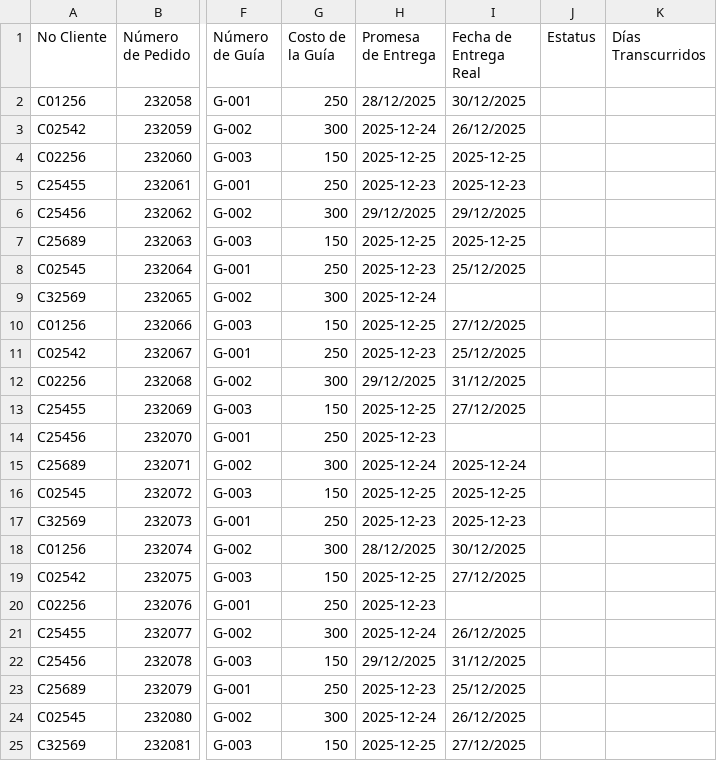
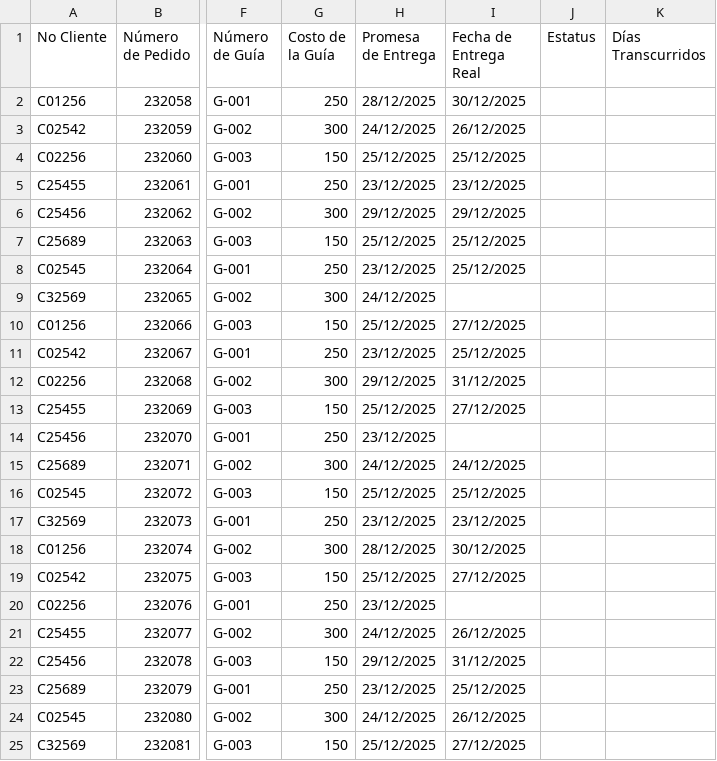
Before and after one commit to RH2026/dashboard-logistica, a CSV file: Matriz_Excel_Dashboard.csv, drawn as a sheet; only a part is shown, gaps mark what is left out; the diff names each change by its address in the sheet, - before the commit and + after, or states it on an @@ line.

Commit message:
Add files via upload

```diff
--- a/Matriz_Excel_Dashboard.csv
+++ b/Matriz_Excel_Dashboard.csv
-H3 (Promesa de Entrega): 2025-12-24
+H3 (Promesa de Entrega): 24/12/2025
-H4 (Promesa de Entrega): 2025-12-25
+H4 (Promesa de Entrega): 25/12/2025
-I4 (Fecha de Entrega Real): 2025-12-25
+I4 (Fecha de Entrega Real): 25/12/2025
-H5 (Promesa de Entrega): 2025-12-23
+H5 (Promesa de Entrega): 23/12/2025
-I5 (Fecha de Entrega Real): 2025-12-23
+I5 (Fecha de Entrega Real): 23/12/2025
-H7 (Promesa de Entrega): 2025-12-25
+H7 (Promesa de Entrega): 25/12/2025
-I7 (Fecha de Entrega Real): 2025-12-25
+I7 (Fecha de Entrega Real): 25/12/2025
-H8 (Promesa de Entrega): 2025-12-23
+H8 (Promesa de Entrega): 23/12/2025
-H9 (Promesa de Entrega): 2025-12-24
+H9 (Promesa de Entrega): 24/12/2025
-H10 (Promesa de Entrega): 2025-12-25
+H10 (Promesa de Entrega): 25/12/2025
-H11 (Promesa de Entrega): 2025-12-23
+H11 (Promesa de Entrega): 23/12/2025
-H13 (Promesa de Entrega): 2025-12-25
+H13 (Promesa de Entrega): 25/12/2025
-H14 (Promesa de Entrega): 2025-12-23
+H14 (Promesa de Entrega): 23/12/2025
-H15 (Promesa de Entrega): 2025-12-24
+H15 (Promesa de Entrega): 24/12/2025
-I15 (Fecha de Entrega Real): 2025-12-24
+I15 (Fecha de Entrega Real): 24/12/2025
-H16 (Promesa de Entrega): 2025-12-25
+H16 (Promesa de Entrega): 25/12/2025
-I16 (Fecha de Entrega Real): 2025-12-25
+I16 (Fecha de Entrega Real): 25/12/2025
-H17 (Promesa de Entrega): 2025-12-23
+H17 (Promesa de Entrega): 23/12/2025
-I17 (Fecha de Entrega Real): 2025-12-23
+I17 (Fecha de Entrega Real): 23/12/2025
-H19 (Promesa de Entrega): 2025-12-25
+H19 (Promesa de Entrega): 25/12/2025
-H20 (Promesa de Entrega): 2025-12-23
+H20 (Promesa de Entrega): 23/12/2025
-H21 (Promesa de Entrega): 2025-12-24
+H21 (Promesa de Entrega): 24/12/2025
-H23 (Promesa de Entrega): 2025-12-23
+H23 (Promesa de Entrega): 23/12/2025
-H24 (Promesa de Entrega): 2025-12-24
+H24 (Promesa de Entrega): 24/12/2025
-H25 (Promesa de Entrega): 2025-12-25
+H25 (Promesa de Entrega): 25/12/2025
```
